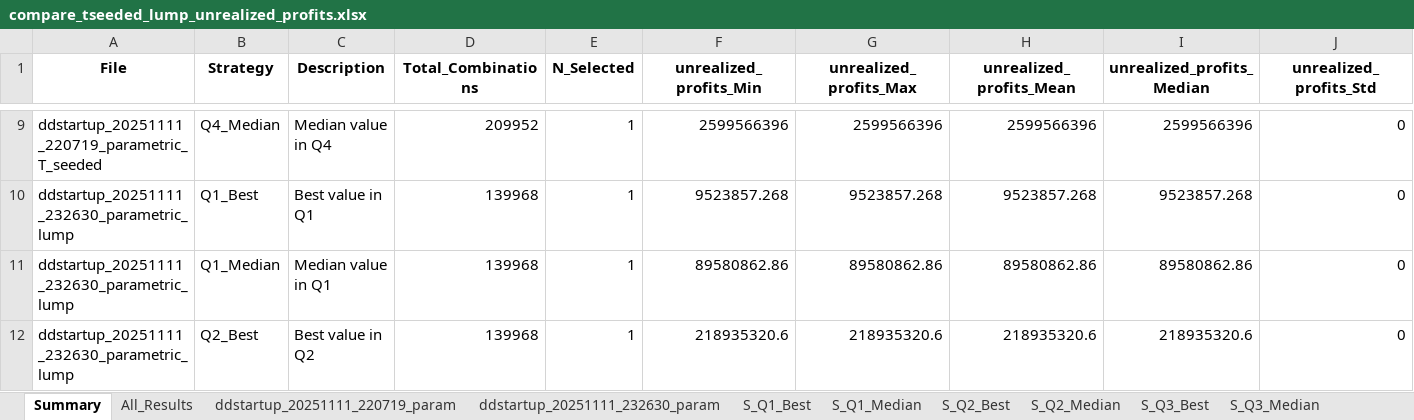
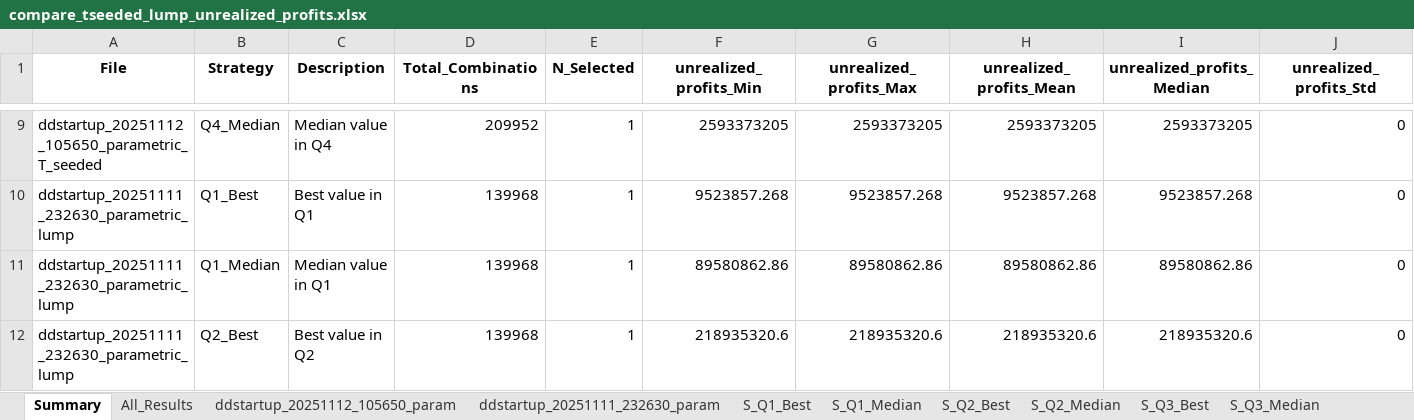
Before and after one commit to AlessMor/DDstartup, an Excel workbook: outputs/compare_tseeded_lump_unrealized_profits.xlsx, sheet Summary, drawn as a sheet; only a part is shown, gaps mark what is left out; values as stored, in another font and other column widths than the file's, no borders; the diff covers the shown part only; the diff names each change by its address in the sheet, - before the commit and + after, or states it on an @@ line.

```diff
--- a/outputs/compare_tseeded_lump_unrealized_profits.xlsx (sheet Summary)
+++ b/outputs/compare_tseeded_lump_unrealized_profits.xlsx (sheet Summary)
-sheet tab: ddstartup_20251111_220719_param
+sheet tab: ddstartup_20251112_105650_param
-A9 (File): ddstartup_20251111_220719_parametric_T_seeded
+A9 (File): ddstartup_20251112_105650_parametric_T_seeded
-F9 (unrealized_profits_Min): 2599566396
+F9 (unrealized_profits_Min): 2593373205
-G9 (unrealized_profits_Max): 2599566396
+G9 (unrealized_profits_Max): 2593373205
-H9 (unrealized_profits_Mean): 2599566396
+H9 (unrealized_profits_Mean): 2593373205
-I9 (unrealized_profits_Median): 2599566396
+I9 (unrealized_profits_Median): 2593373205
```
Also changed, not shown: 35 edited cells elsewhere in this sheet, sheet ddstartup_20251112_105650_param, sheet All_Results, sheet S_Q4_Best, sheet S_Q3_Median, sheet S_Q4_Median, sheet S_Q1_Median, 4 more sheets, outputs/compare_tseeded_lump_t_startup.xlsx, outputs/failed_simulations_lump.xlsx, 4 other files.
